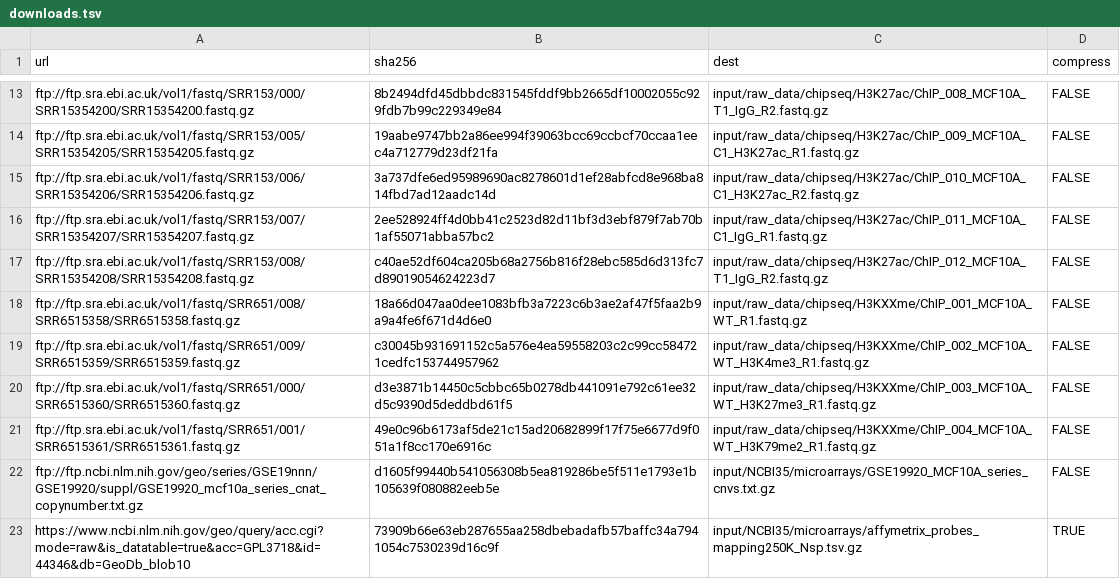
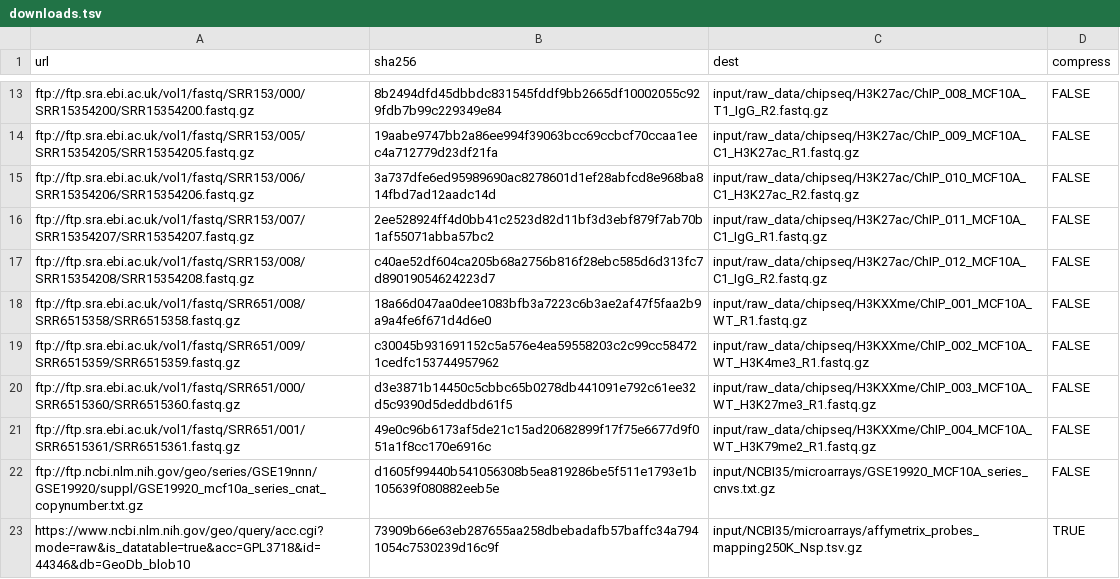
Before and after one commit to paulsengroup/2022-mcf10a-cancer-progression, a TSV file: data/downloads.tsv, drawn as a sheet; only a part is shown, gaps mark what is left out.

```diff
--- a/data/downloads.tsv
+++ b/data/downloads.tsv
@@ -16,3 +16,3 @@ ftp://ftp.sra.ebi.ac.uk/vol1/fastq/SRR153/006/SRR15354206/SRR15354206.fastq.gz	3
 ftp://ftp.sra.ebi.ac.uk/vol1/fastq/SRR153/007/SRR15354207/SRR15354207.fastq.gz	2ee528924ff4d0bb41c2523d82d11bf3d3ebf879f7ab70b1af55071abba57bc2	input/raw_data/chipseq/H3K27ac/ChIP_011_MCF10A_C1_IgG_R1.fastq.gz	FALSE
-ftp://ftp.sra.ebi.ac.uk/vol1/fastq/SRR153/008/SRR15354208/SRR15354208.fastq.gz	c40ae52df604ca205b68a2756b816f28ebc585d6d313fc7d89019054624223d7	input/raw_data/chipseq/H3K27ac/ChIP_012_MCF10A_T1_IgG_R2.fastq.gz	FALSE
+ftp://ftp.sra.ebi.ac.uk/vol1/fastq/SRR153/008/SRR15354208/SRR15354208.fastq.gz	c40ae52df604ca205b68a2756b816f28ebc585d6d313fc7d89019054624223d7	input/raw_data/chipseq/H3K27ac/ChIP_012_MCF10A_C1_IgG_R2.fastq.gz	FALSE
 ftp://ftp.sra.ebi.ac.uk/vol1/fastq/SRR651/008/SRR6515358/SRR6515358.fastq.gz	18a66d047aa0dee1083bfb3a7223c6b3ae2af47f5faa2b9a9a4fe6f671d4d6e0	input/raw_data/chipseq/H3KXXme/ChIP_001_MCF10A_WT_R1.fastq.gz	FALSE
```
Also changed, not shown: data/input/nfcore_chipseq_h3k27ac_samplesheet.csv, data/input/nfcore_chipseq_h3kxxme_samplesheet.csv.
